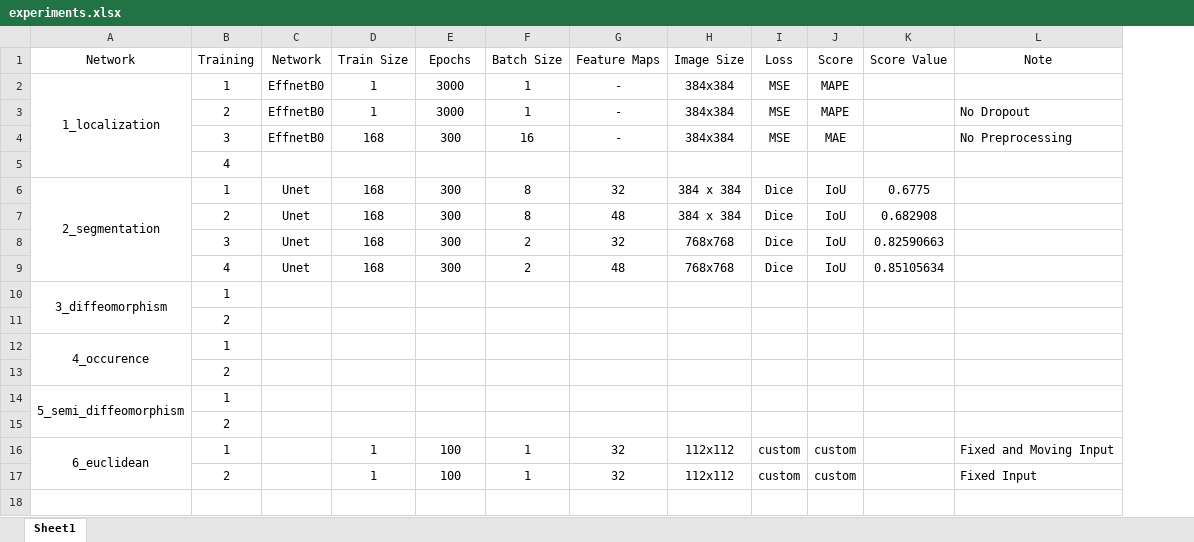
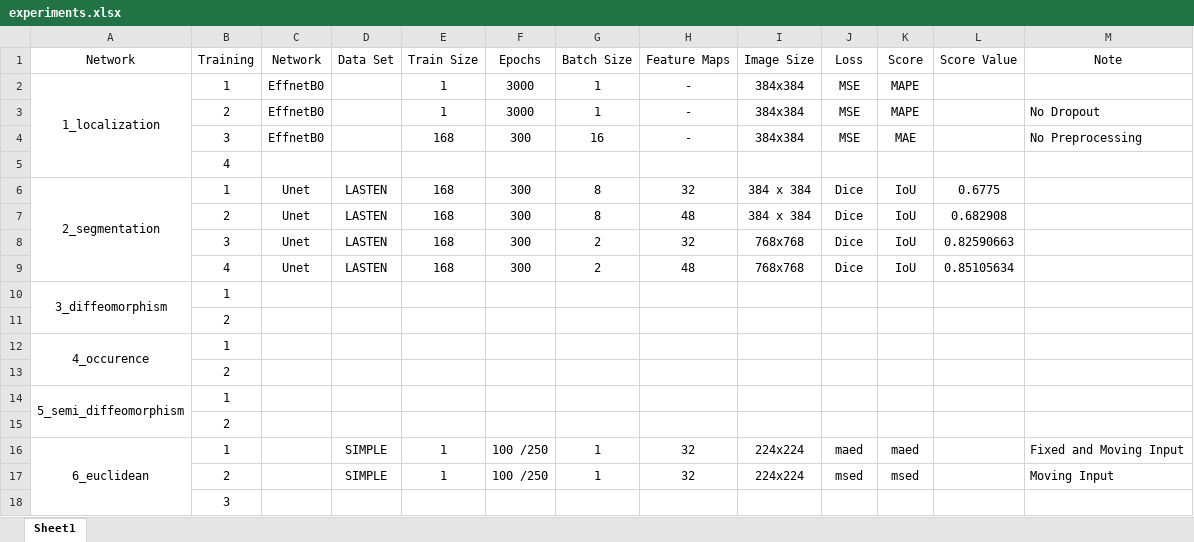
Before and after one commit to julzil/endolas, an Excel workbook: experiments/experiments.xlsx, sheet Sheet1, drawn as a sheet; values as stored, in another font and other column widths than the file's, no borders; addresses are those after the commit; the diff names each change by its address in the sheet, - before the commit and + after, or states it on an @@ line.

Commit message:
Built creation for SIMPLE data set

```diff
--- a/experiments/experiments.xlsx (sheet Sheet1)
+++ b/experiments/experiments.xlsx (sheet Sheet1)
+column D (Data Set), rows 6-17: LASTEN | LASTEN | LASTEN | LASTEN |  |  |  |  |  |  | SIMPLE | SIMPLE
-F16:F17 (Epochs): 100
+F16:F17 (Epochs): 100 /250
-I16:I17 (Image Size): 112x112
+I16:I17 (Image Size): 224x224
-J16 (Loss): custom
+J16 (Loss): maed
-K16 (Score): custom
+K16 (Score): maed
-J17 (Loss): custom
+J17 (Loss): msed
-K17 (Score): custom
+K17 (Score): msed
-M17 (Note): Fixed Input
+M17 (Note): Moving Input
+row 18:  | 3
```
Also changed, not shown: 23 other files.
